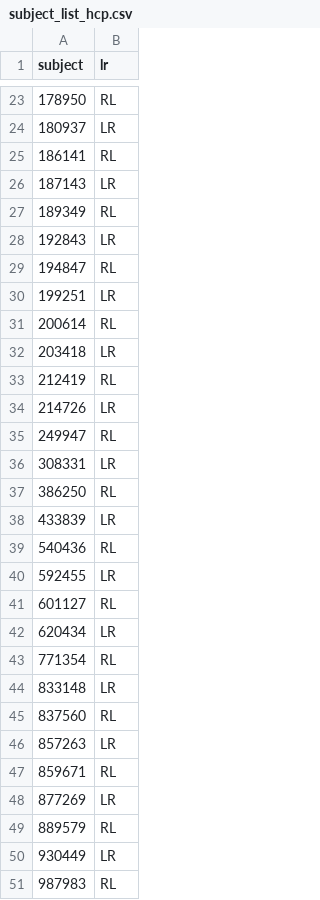
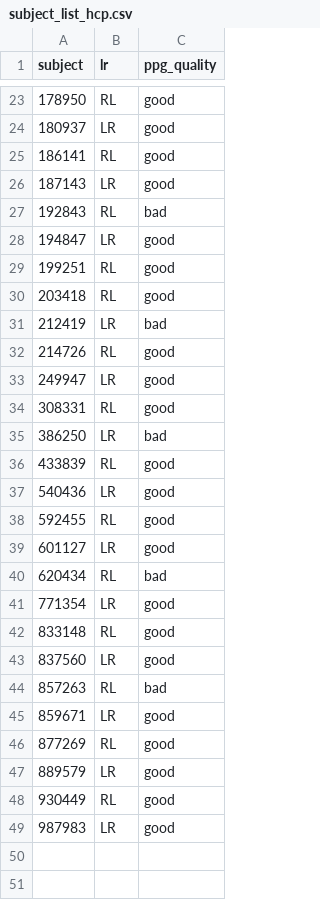
Before and after one commit to tsb46/fmri_arousal, a CSV file: data/dataset_hcp/subject_list_hcp.csv, drawn as a sheet; only a part is shown, gaps mark what is left out; removed rows and columns are numbered as before the commit, all else as after; the diff names each change by its address in the sheet, - before the commit and + after, or states it on an @@ line.

```diff
--- a/data/dataset_hcp/subject_list_hcp.csv
+++ b/data/dataset_hcp/subject_list_hcp.csv
+column C (ppg_quality), rows 23-49: good | good | good | good | bad | good | good | good | bad | good | good | good | bad | good | good | good | good | bad | good | good | good | bad | good | good | good | good | good
-row 27: 189349 | RL
-B27 (lr): LR
+B27 (lr): RL
-B28 (lr): RL
+B28 (lr): LR
-B29 (lr): LR
+B29 (lr): RL
-row 31: 200614 | RL
-B30 (lr): LR
+B30 (lr): RL
-B31 (lr): RL
+B31 (lr): LR
-B32 (lr): LR
+B32 (lr): RL
-B33 (lr): RL
+B33 (lr): LR
-B34 (lr): LR
+B34 (lr): RL
-B35 (lr): RL
+B35 (lr): LR
-B36 (lr): LR
+B36 (lr): RL
-B37 (lr): RL
+B37 (lr): LR
-B38 (lr): LR
+B38 (lr): RL
-B39 (lr): RL
+B39 (lr): LR
-B40 (lr): LR
+B40 (lr): RL
-B41 (lr): RL
+B41 (lr): LR
-B42 (lr): LR
+B42 (lr): RL
-B43 (lr): RL
+B43 (lr): LR
-B44 (lr): LR
+B44 (lr): RL
-B45 (lr): RL
+B45 (lr): LR
-B46 (lr): LR
+B46 (lr): RL
-B47 (lr): RL
+B47 (lr): LR
-B48 (lr): LR
+B48 (lr): RL
-B49 (lr): RL
+B49 (lr): LR
```
Also changed, not shown: data/dataset_hcp/subject_list_hcp_subset.csv, data/dataset_nki/aws_links_sample.csv, 16 other files.
